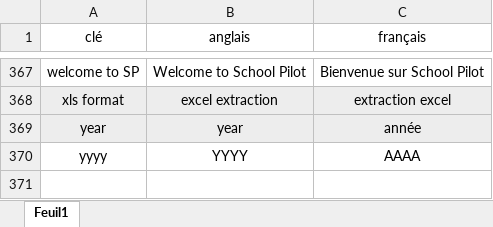
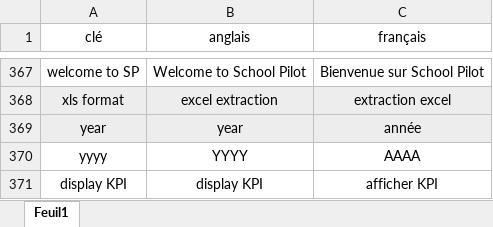
Before and after one commit to Humanbluray/SPModernStyle, an Excel workbook: translations/config.xlsx, sheet Feuil1, drawn as a sheet; only a part is shown, gaps mark what is left out; values as stored, in another font and other column widths than the file's, no borders; the diff names each change by its address in the sheet, - before the commit and + after, or states it on an @@ line.

```diff
--- a/translations/config.xlsx (sheet Feuil1)
+++ b/translations/config.xlsx (sheet Feuil1)
+row 371: display KPI | display KPI | afficher KPI
```
Also changed, not shown: 9 other files.
